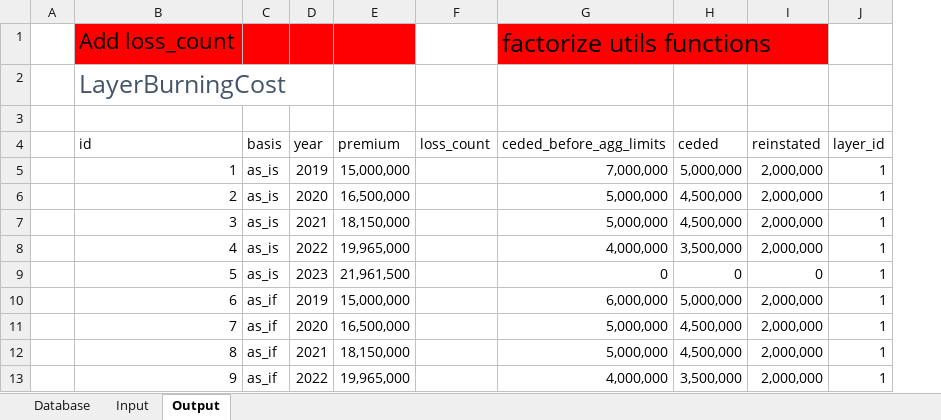
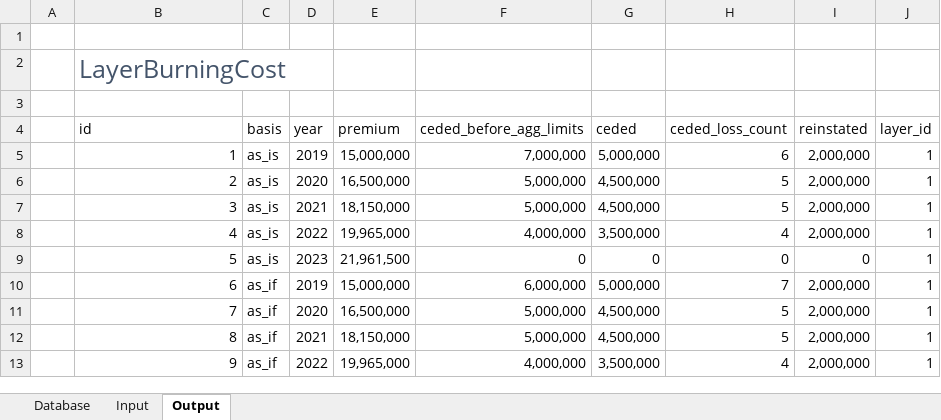
Before and after one commit to alphaousbah/tnv_layer_pricing, an Excel workbook: run_burningcost.xlsm, sheet Output, drawn as a sheet; only a part is shown; values as stored, in another font and other column widths than the file's, no borders; table styles not drawn; removed rows and columns are numbered as before the commit, all else as after; the diff names each change by its address in the sheet, - before the commit and + after, or states it on an @@ line.

```diff
--- a/run_burningcost.xlsm (sheet Output)
+++ b/run_burningcost.xlsm (sheet Output)
-column F (loss_count), empty
+column H (ceded_loss_count), rows 5-13: 6 | 5 | 5 | 4 | 0 | 7 | 5 | 5 | 4
-row 1:  | Add loss_count |  |  |  |  | factorize utils functions
+row 1: (empty)
-B1:E1 fill: #FF0000
+B1:E1 fill: none
-F1 fill: #FF0000
+F1 fill: none
```
Also changed, not shown: 3 other files.
